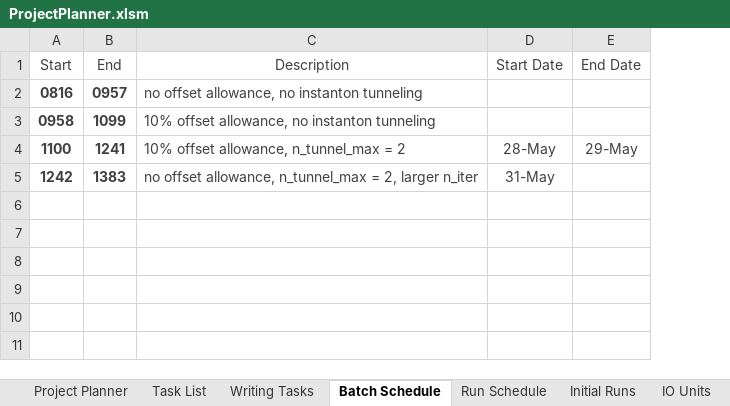
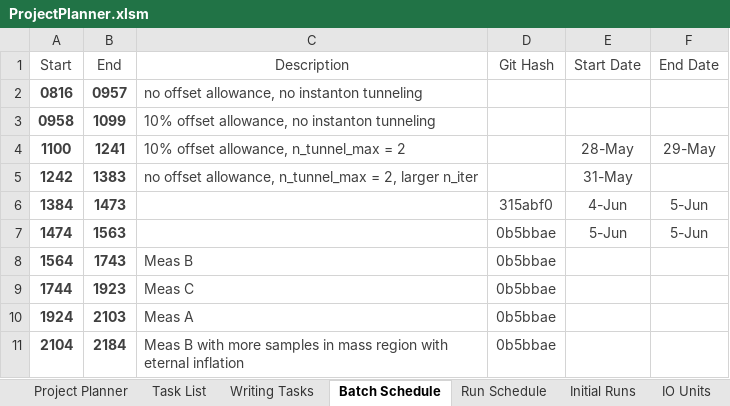
Before and after one commit to rossngreenwood/eternal_inflation, an Excel workbook: ProjectPlanner.xlsm, sheet Batch Schedule, drawn as a sheet; values as stored, in another font and other column widths than the file's, no borders; table styles not drawn; 1 other sheet too large or unreadable and not compared; the diff names each change by its address in the sheet, - before the commit and + after, or states it on an @@ line.

```diff
--- a/ProjectPlanner.xlsm (sheet Batch Schedule)
+++ b/ProjectPlanner.xlsm (sheet Batch Schedule)
+column D (Git Hash), empty
+row 6: 1384 | 1473 |  | 315abf0 | 4-Jun | 5-Jun
+row 7: 1474 | 1563 |  | 0b5bbae | 5-Jun | 5-Jun
+row 8: 1564 | 1743 | Meas B | 0b5bbae
+row 9: 1744 | 1923 | Meas C | 0b5bbae
+row 10: 1924 | 2103 | Meas A | 0b5bbae
+row 11: 2104 | 2184 | Meas B with more samples in mass region with eternal inflation | 0b5bbae
```
Also changed, not shown: sheet Run Schedule, sheet Task List, sheet Writing Tasks, hidden cells, 1 other file.
